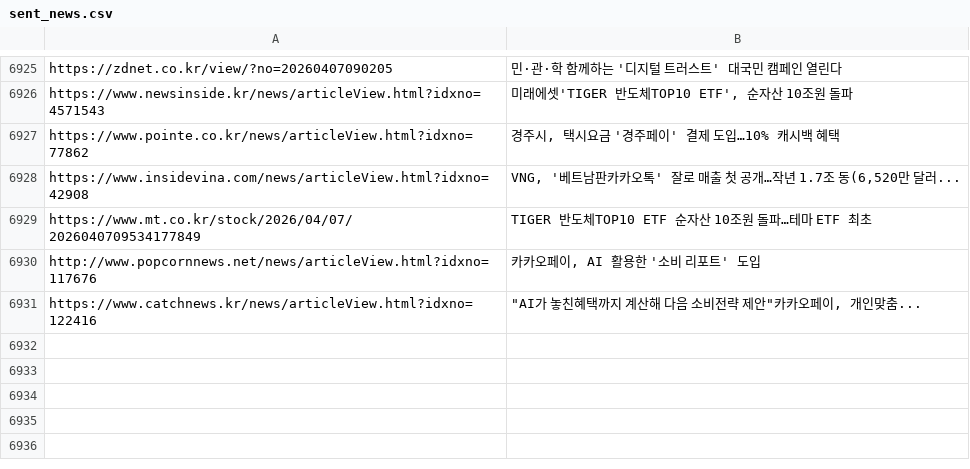
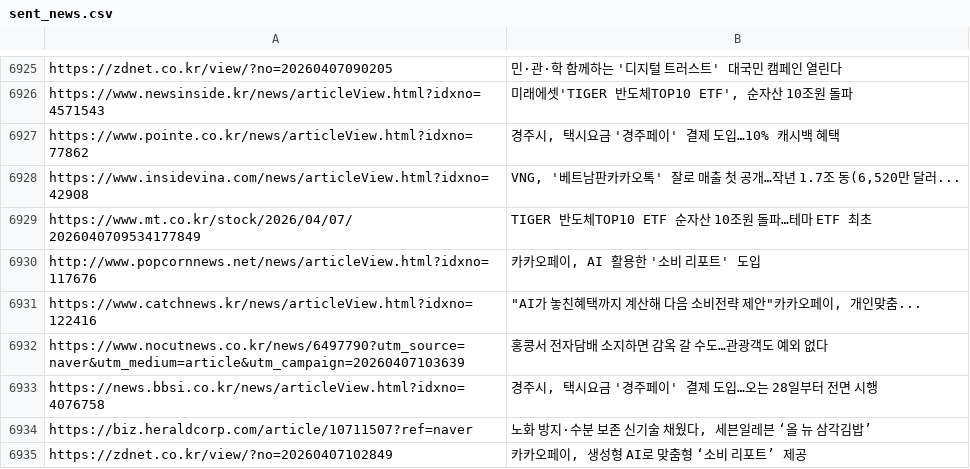
Before and after one commit to dhlee13147-lang/my-news-bot, a CSV file: sent_news.csv, drawn as a sheet; only a part is shown, gaps mark what is left out; the diff names each change by its address in the sheet, - before the commit and + after, or states it on an @@ line.

```diff
--- a/sent_news.csv
+++ b/sent_news.csv
+row 6932: https://www.nocutnews.co.kr/news/6497790?utm_source=naver&utm_medium=article&utm_campaign=20260407103639 | 홍콩서 전자담배 소지하면 감옥 갈 수도…관광객도 예외 없다
+row 6933: https://news.bbsi.co.kr/news/articleView.html?idxno=4076758 | 경주시, 택시요금 '경주페이' 결제 도입…오는 28일부터 전면 시행
+row 6934: https://biz.heraldcorp.com/article/10711507?ref=naver | 노화 방지·수분 보존 신기술 채웠다, 세븐일레븐 ‘올 뉴 삼각김밥’
+row 6935: https://zdnet.co.kr/view/?no=20260407102849 | 카카오페이, 생성형 AI로 맞춤형 ‘소비 리포트’ 제공
```
